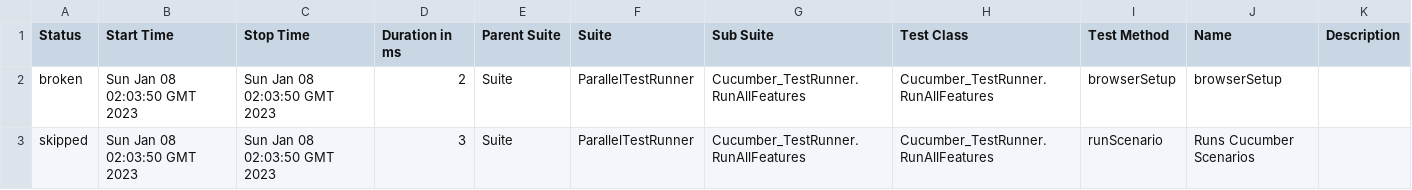
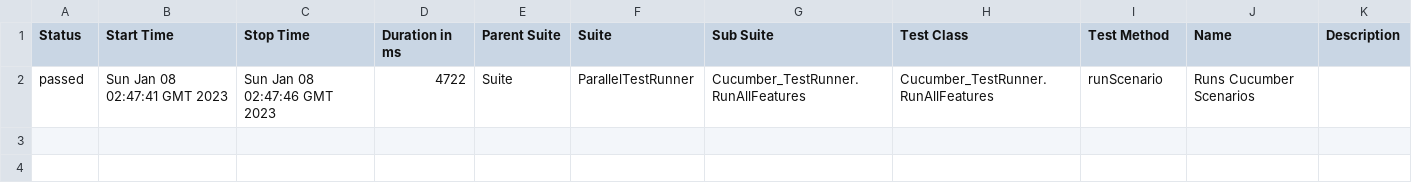
Before and after one commit to Aboulfetouh/CucumberTestNG, a CSV file: data/suites.csv, drawn as a sheet.

```diff
--- a/data/suites.csv
+++ b/data/suites.csv
@@ -1,3 +1,2 @@
 "Status","Start Time","Stop Time","Duration in ms","Parent Suite","Suite","Sub Suite","Test Class","Test Method","Name","Description"
-"broken","Sun Jan 08 02:03:50 GMT 2023","Sun Jan 08 02:03:50 GMT 2023","2","Suite","ParallelTestRunner","Cucumber_TestRunner.RunAllFeatures","Cucumber_TestRunner.RunAllFeatures","browserSetup","browserSetup",""
-"skipped","Sun Jan 08 02:03:50 GMT 2023","Sun Jan 08 02:03:50 GMT 2023","3","Suite","ParallelTestRunner","Cucumber_TestRunner.RunAllFeatures","Cucumber_TestRunner.RunAllFeatures","runScenario","Runs Cucumber Scenarios",""
+"passed","Sun Jan 08 02:47:41 GMT 2023","Sun Jan 08 02:47:46 GMT 2023","4722","Suite","ParallelTestRunner","Cucumber_TestRunner.RunAllFeatures","Cucumber_TestRunner.RunAllFeatures","runScenario","Runs Cucumber Scenarios",""
```
Also changed, not shown: 30 other files.
